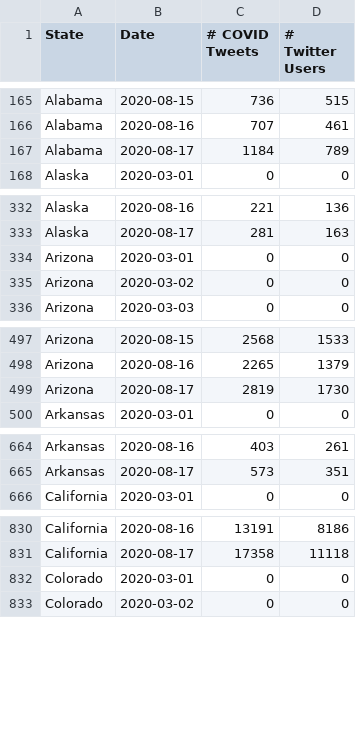
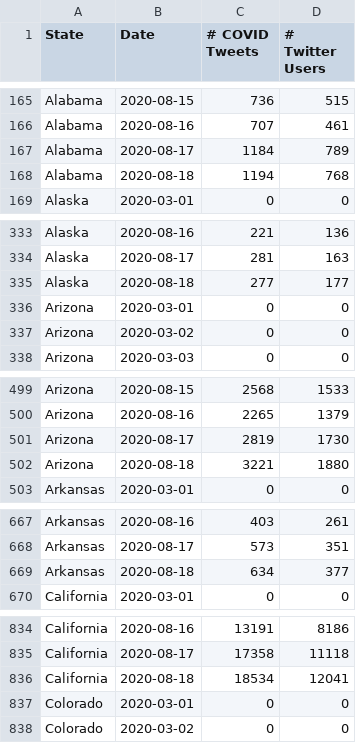
Before and after one commit to gtsherman/covid19-data, a CSV file: state-covid-tweets.csv, drawn as a sheet; only a part is shown, gaps mark what is left out; the diff covers the shown part only.

```diff
--- a/state-covid-tweets.csv
+++ b/state-covid-tweets.csv
@@ -167,2 +167,3 @@ Alabama,2020-08-16,707,461
 Alabama,2020-08-17,1184,789
+Alabama,2020-08-18,1194,768
 Alaska,2020-03-01,0,0
@@ -333,2 +334,3 @@ Alaska,2020-08-16,221,136
 Alaska,2020-08-17,281,163
+Alaska,2020-08-18,277,177
 Arizona,2020-03-01,0,0
@@ -499,2 +501,3 @@ Arizona,2020-08-16,2265,1379
 Arizona,2020-08-17,2819,1730
+Arizona,2020-08-18,3221,1880
 Arkansas,2020-03-01,0,0
@@ -665,2 +668,3 @@ Arkansas,2020-08-16,403,261
 Arkansas,2020-08-17,573,351
+Arkansas,2020-08-18,634,377
 California,2020-03-01,0,0
@@ -831,2 +835,3 @@ California,2020-08-16,13191,8186
 California,2020-08-17,17358,11118
+California,2020-08-18,18534,12041
 Colorado,2020-03-01,0,0
```
Also changed, not shown: 45 added rows elsewhere in this file, state-symptom-counts.csv, 1 other file.
